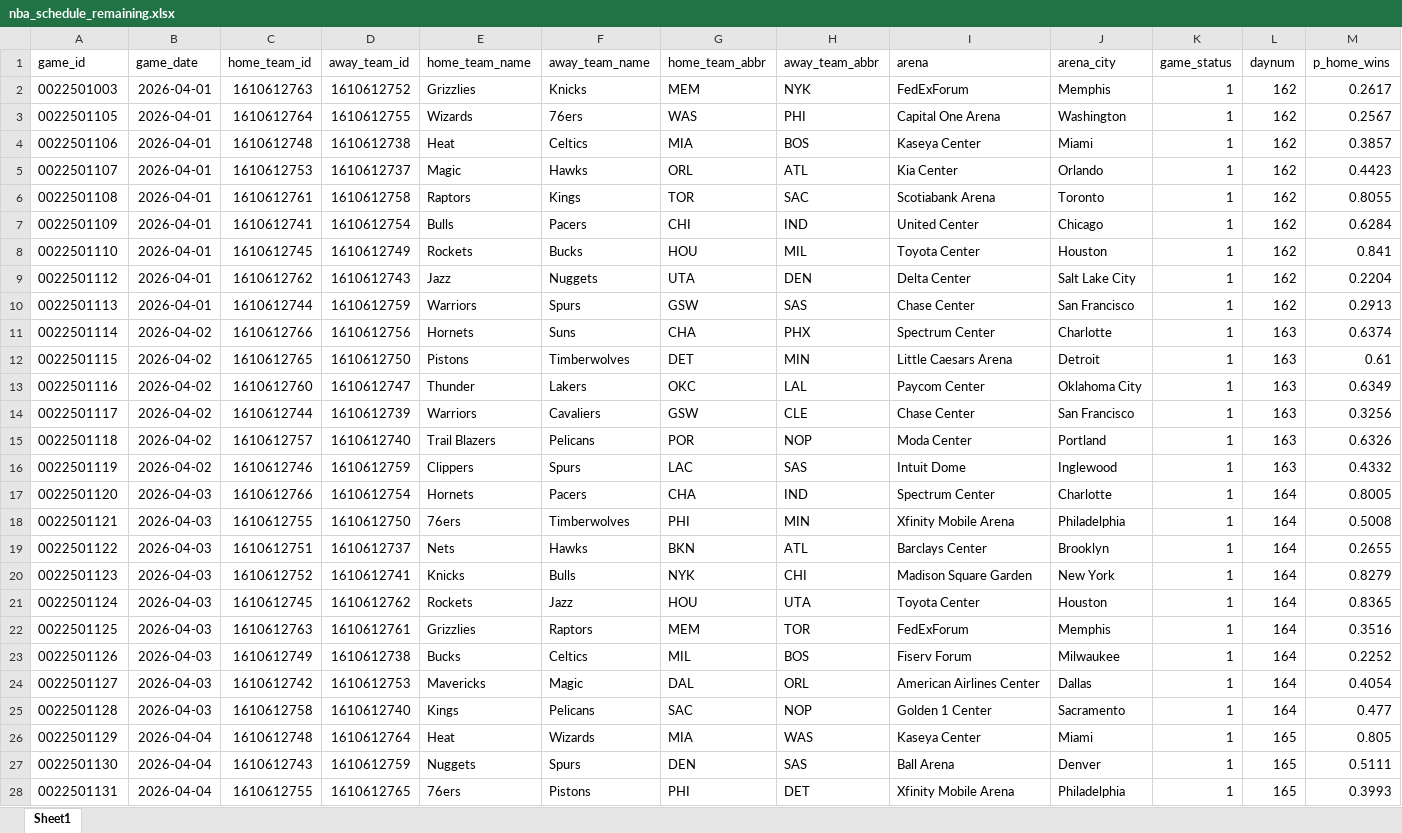
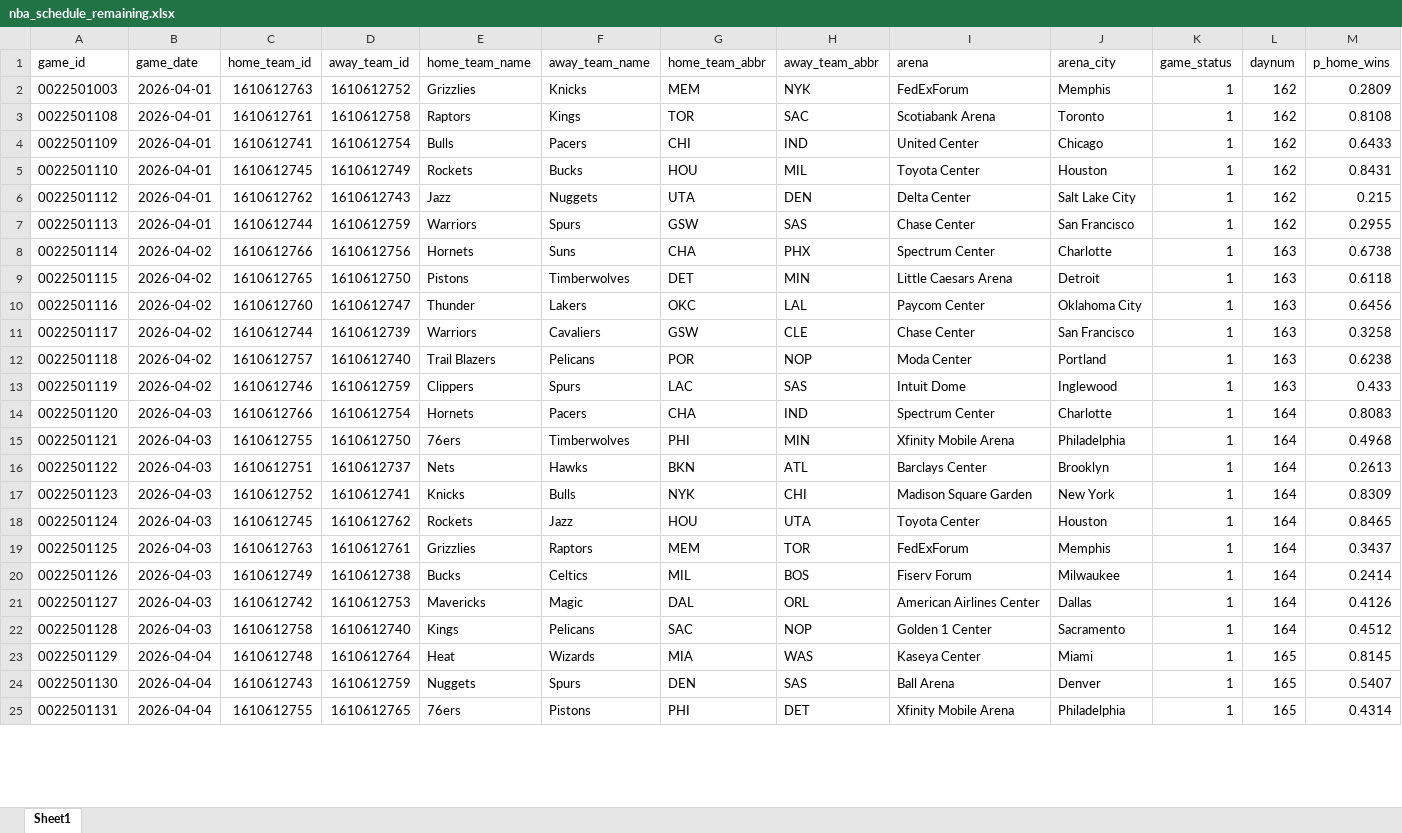
Before and after one commit to egomaniacsfantasy/oddsgodslanding, an Excel workbook: nba/public/data/nba_schedule_remaining.xlsx, sheet Sheet1, drawn as a sheet; only a part is shown; values as stored, in another font and other column widths than the file's, no borders; removed rows and columns are numbered as before the commit, all else as after; the diff covers the shown part only; the diff names each change by its address in the sheet, - before the commit and + after, or states it on an @@ line.

```diff
--- a/nba/public/data/nba_schedule_remaining.xlsx (sheet Sheet1)
+++ b/nba/public/data/nba_schedule_remaining.xlsx (sheet Sheet1)
-M2 (p_home_wins): 0.2617
+M2 (p_home_wins): 0.2809
-row 3: 0022501105 | 2026-04-01 | 1610612764 | 1610612755 | Wizards | 76ers | WAS | PHI | Capital One Arena | Washington | 1 | 162 | 0.2567
-row 4: 0022501106 | 2026-04-01 | 1610612748 | 1610612738 | Heat | Celtics | MIA | BOS | Kaseya Center | Miami | 1 | 162 | 0.3857
-row 5: 0022501107 | 2026-04-01 | 1610612753 | 1610612737 | Magic | Hawks | ORL | ATL | Kia Center | Orlando | 1 | 162 | 0.4423
-M3 (p_home_wins): 0.8055
+M3 (p_home_wins): 0.8108
-M4 (p_home_wins): 0.6284
+M4 (p_home_wins): 0.6433
-M5 (p_home_wins): 0.841
+M5 (p_home_wins): 0.8431
-M6 (p_home_wins): 0.2204
+M6 (p_home_wins): 0.215
-M7 (p_home_wins): 0.2913
+M7 (p_home_wins): 0.2955
-M8 (p_home_wins): 0.6374
+M8 (p_home_wins): 0.6738
-M9 (p_home_wins): 0.61
+M9 (p_home_wins): 0.6118
-M10 (p_home_wins): 0.6349
+M10 (p_home_wins): 0.6456
-M11 (p_home_wins): 0.3256
+M11 (p_home_wins): 0.3258
-M12 (p_home_wins): 0.6326
+M12 (p_home_wins): 0.6238
-M13 (p_home_wins): 0.4332
+M13 (p_home_wins): 0.433
-M14 (p_home_wins): 0.8005
+M14 (p_home_wins): 0.8083
-M15 (p_home_wins): 0.5008
+M15 (p_home_wins): 0.4968
-M16 (p_home_wins): 0.2655
+M16 (p_home_wins): 0.2613
-M17 (p_home_wins): 0.8279
+M17 (p_home_wins): 0.8309
-M18 (p_home_wins): 0.8365
+M18 (p_home_wins): 0.8465
-M19 (p_home_wins): 0.3516
+M19 (p_home_wins): 0.3437
-M20 (p_home_wins): 0.2252
+M20 (p_home_wins): 0.2414
-M21 (p_home_wins): 0.4054
+M21 (p_home_wins): 0.4126
-M22 (p_home_wins): 0.477
+M22 (p_home_wins): 0.4512
-M23 (p_home_wins): 0.805
+M23 (p_home_wins): 0.8145
-M24 (p_home_wins): 0.5111
+M24 (p_home_wins): 0.5407
-M25 (p_home_wins): 0.3993
+M25 (p_home_wins): 0.4314
```
Also changed, not shown: 69 edited cells elsewhere in this sheet, nba/public/data/nba_matchup_probs.xlsx, nba/public/data/nba_mc_results.xlsx, 11 other files.
